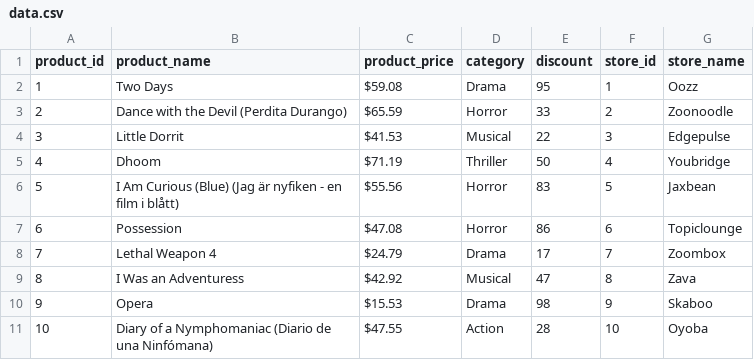
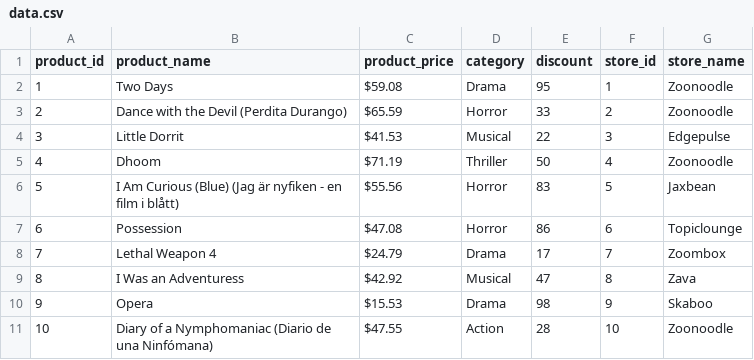
Before and after one commit to JU4NG1R4L/CargueInventarioDistribuidos, a CSV file: src/recursos/data.csv, drawn as a sheet.

```diff
--- a/src/recursos/data.csv
+++ b/src/recursos/data.csv
@@ -1,6 +1,6 @@
 product_id,product_name,product_price,category,discount,store_id,store_name
-1,Two Days,$59.08,Drama,95,1,Oozz
+1,Two Days,$59.08,Drama,95,1, Zoonoodle
 2,Dance with the Devil (Perdita Durango),$65.59,Horror,33,2,Zoonoodle
 3,Little Dorrit,$41.53,Musical,22,3,Edgepulse
-4,Dhoom,$71.19,Thriller,50,4,Youbridge
+4,Dhoom,$71.19,Thriller,50,4, Zoonoodle
 5,I Am Curious (Blue) (Jag är nyfiken - en film i blått),$55.56,Horror,83,5,Jaxbean
@@ -10,2 +10,2 @@ product_id,product_name,product_price,category,discount,store_id,store_name
 9,Opera,$15.53,Drama,98,9,Skaboo
-10,Diary of a Nymphomaniac (Diario de una Ninfómana),$47.55,Action,28,10,Oyoba
+10,Diary of a Nymphomaniac (Diario de una Ninfómana),$47.55,Action,28,10, Zoonoodle
```
Also changed, not shown: 5 other files.
